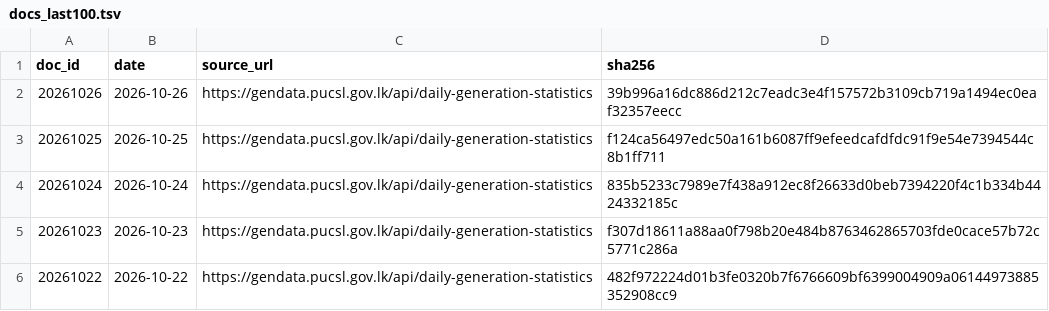
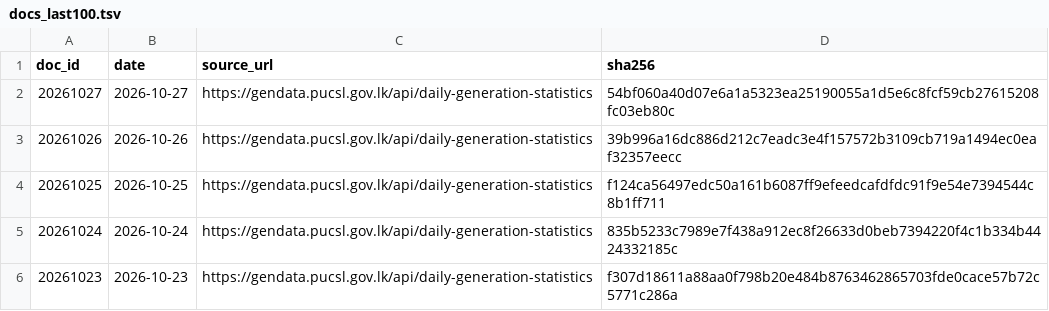
Before and after one commit to zr101/srilanka-data, a TSV file: data/pucsl_generation/docs_last100.tsv, drawn as a sheet; only a part is shown; the shorter side is filled out with more unchanged rows; the diff names each change by its address in the sheet, - before the commit and + after, or states it on an @@ line.

```diff
--- a/data/pucsl_generation/docs_last100.tsv
+++ b/data/pucsl_generation/docs_last100.tsv
+row 2: 20261027 | 2026-10-27 | https://gendata.pucsl.gov.lk/api/daily-generation-statistics | 54bf060a40d07e6a1a5323ea25190055a1d5e6c8fcf59cb27615208fc03eb80c
```
Also changed, not shown: data/pucsl_generation/docs_all.tsv, 5 other files.
